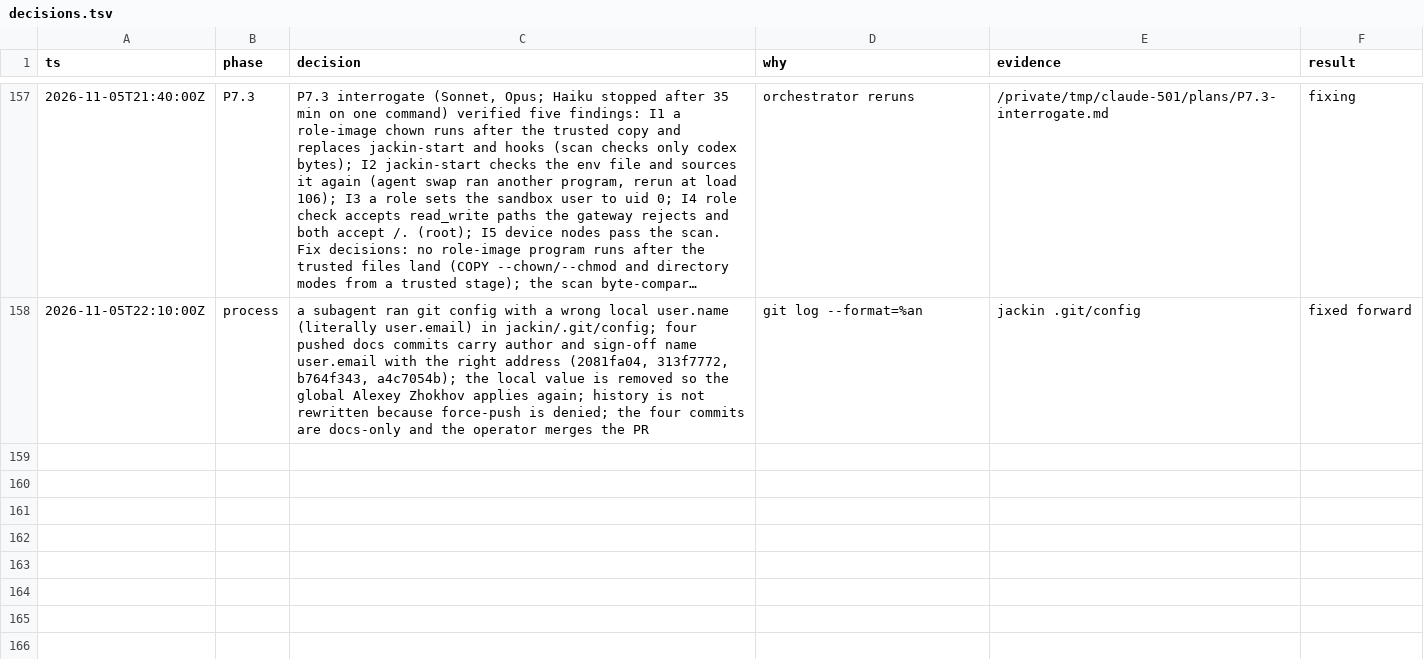
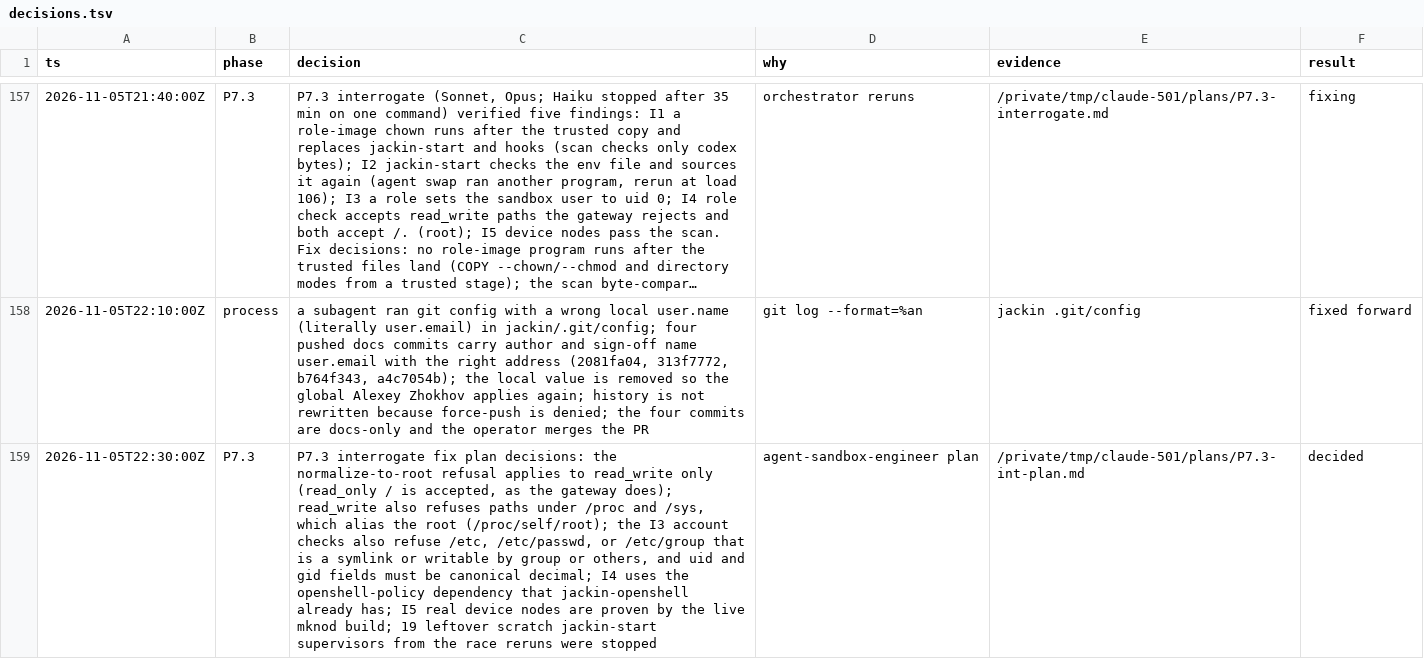
Before and after one commit to jackin-project/jackin, a TSV file: rewrite/decisions.tsv, drawn as a sheet; only a part is shown, gaps mark what is left out; long unchanged cells end in …; the diff names each change by its address in the sheet, - before the commit and + after, or states it on an @@ line.

```diff
--- a/rewrite/decisions.tsv
+++ b/rewrite/decisions.tsv
+row 159: 2026-11-05T22:30:00Z | P7.3 | P7.3 interrogate fix plan decisions: the normalize-to-root refusal applies to read_write only (read_only / is accepted, as the gateway does); read_write also refuses paths under /proc and /sys, which alias the root (/proc/self/root); the I3 account checks also refuse /etc, /etc/passwd, or /etc/group that is a symlink or writable by group or others, and uid and gid fields must be canonical decimal; I4 uses the openshell-policy dependency that jackin-openshell already has; I5 real device nodes are proven by the live mknod build; 19 leftover scratch jackin-start supervisors from the race reruns were stopped | agent-sandbox-engineer plan | /private/tmp/claude-501/plans/P7.3-int-plan.md | decided
```
